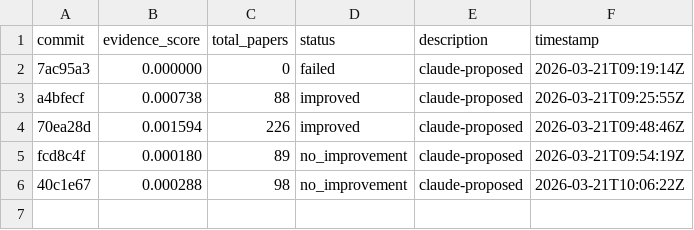
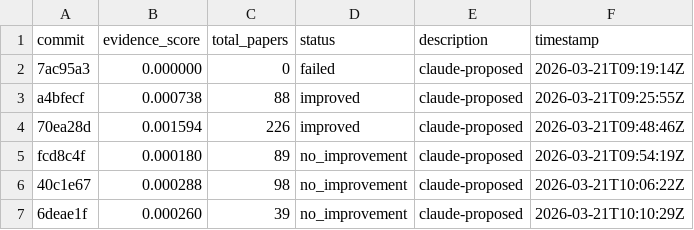
Before and after one commit to notebook-learnzy/learnzy-autoresearch, a TSV file: results.tsv, drawn as a sheet.

Commit message:
run 20260321T101029Z [ci]

```diff
--- a/results.tsv
+++ b/results.tsv
@@ -6 +6,2 @@ fcd8c4f	0.000180	89	no_improvement	claude-proposed	2026-03-21T09:54:19Z
 40c1e67	0.000288	98	no_improvement	claude-proposed	2026-03-21T10:06:22Z
+6deae1f	0.000260	39	no_improvement	claude-proposed	2026-03-21T10:10:29Z
```
